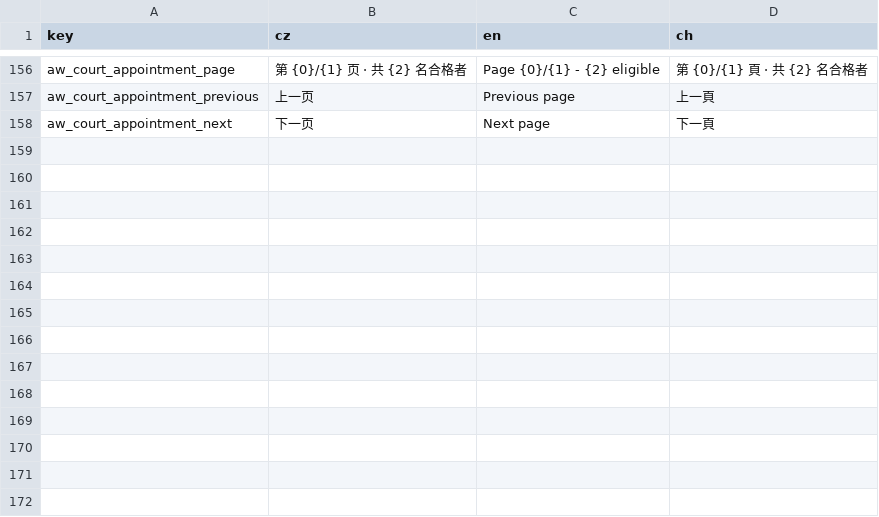
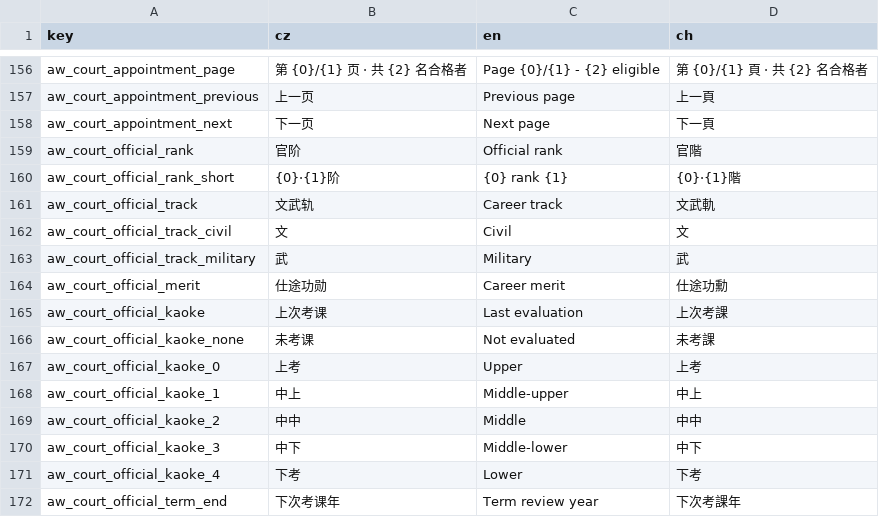
Before and after one commit to monpai-lover/AncientWarfare3.0, a CSV file: Locales/aw3_court.csv, drawn as a sheet; only a part is shown, gaps mark what is left out.

Commit message:
feat: add official career ranks and evaluations

```diff
--- a/Locales/aw3_court.csv
+++ b/Locales/aw3_court.csv
@@ -158 +158,15 @@ aw_court_appointment_previous,上一页,Previous page,上一頁
 aw_court_appointment_next,下一页,Next page,下一頁
+aw_court_official_rank,官阶,Official rank,官階
+aw_court_official_rank_short,{0}·{1}阶,{0} rank {1},{0}·{1}階
+aw_court_official_track,文武轨,Career track,文武軌
+aw_court_official_track_civil,文,Civil,文
+aw_court_official_track_military,武,Military,武
+aw_court_official_merit,仕途功勋,Career merit,仕途功勳
+aw_court_official_kaoke,上次考课,Last evaluation,上次考課
+aw_court_official_kaoke_none,未考课,Not evaluated,未考課
+aw_court_official_kaoke_0,上考,Upper,上考
+aw_court_official_kaoke_1,中上,Middle-upper,中上
+aw_court_official_kaoke_2,中中,Middle,中中
+aw_court_official_kaoke_3,中下,Middle-lower,中下
+aw_court_official_kaoke_4,下考,Lower,下考
+aw_court_official_term_end,下次考课年,Term review year,下次考課年
```
Also changed, not shown: 16 other files.
